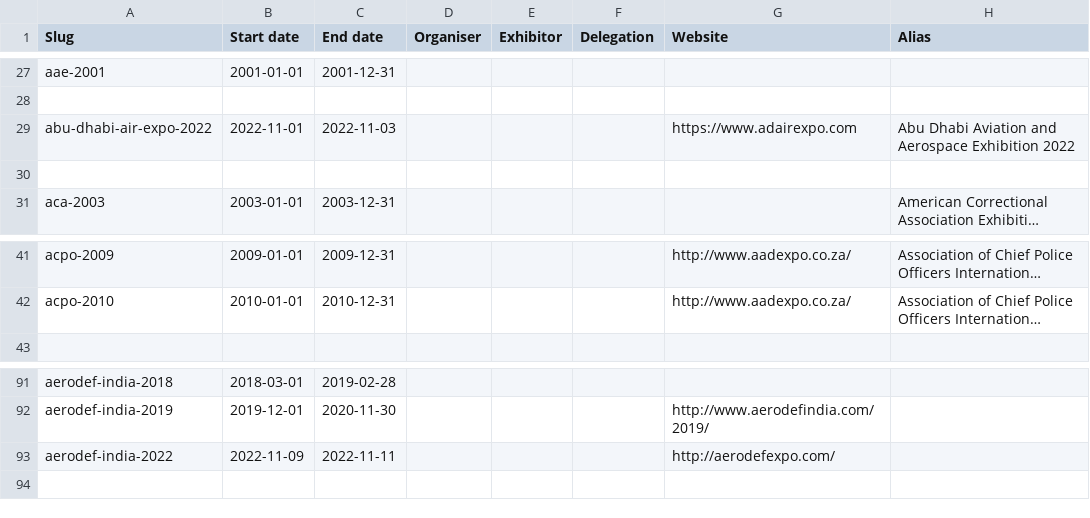
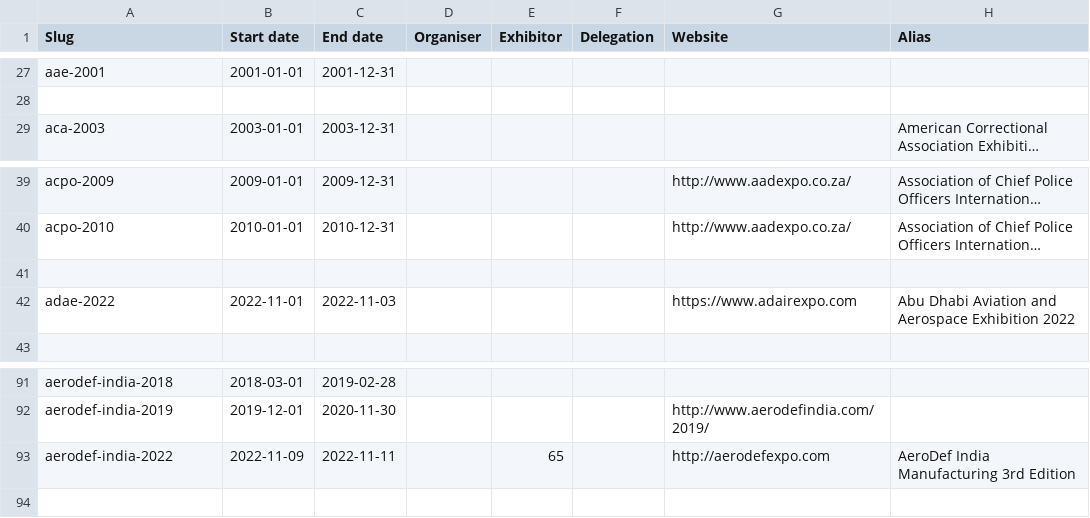
Before and after one commit to caatdata/arms-and-security-fair-exhibitors, a CSV file: summary.csv, drawn as a sheet; only a part is shown, gaps mark what is left out; long unchanged cells end in …; removed rows and columns are numbered as before the commit, all else as after; the diff names each change by its address in the sheet, - before the commit and + after, or states it on an @@ line.

Commit message:
Add AeroDef 2022 exhibitor list.

```diff
--- a/summary.csv
+++ b/summary.csv
-row 29: abu-dhabi-air-expo-2022 | 2022-11-01 | 2022-11-03 |  |  |  | https://www.adairexpo.com | Abu Dhabi Aviation and Aerospace Exhibition 2022
-row 30: (empty)
+row 41: (empty)
+row 42: adae-2022 | 2022-11-01 | 2022-11-03 |  |  |  | https://www.adairexpo.com | Abu Dhabi Aviation and Aerospace Exhibition 2022
-E93 (Exhibitor): (empty)
+E93 (Exhibitor): 65
-G93 (Website): http://aerodefexpo.com/
+G93 (Website): http://aerodefexpo.com
-H93 (Alias): (empty)
+H93 (Alias): AeroDef India Manufacturing 3rd Edition
```
Also changed, not shown: 2 other files.
